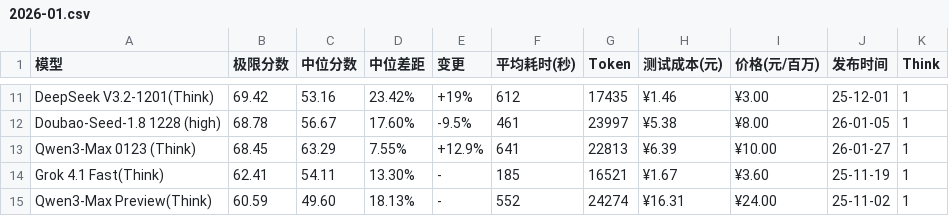
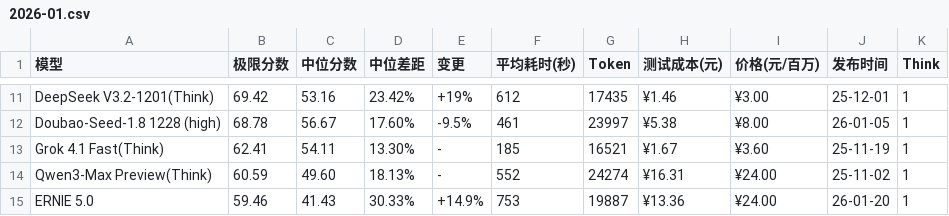
Before and after one commit to llm2014/llm_benchmark, a CSV file: docs/data/logic/2026-01.csv, drawn as a sheet; only a part is shown, gaps mark what is left out; the shorter side is filled out with more unchanged rows; the diff names each change by its address in the sheet, - before the commit and + after, or states it on an @@ line.

Commit message:
remove qwen3 max

```diff
--- a/docs/data/logic/2026-01.csv
+++ b/docs/data/logic/2026-01.csv
-row 13: Qwen3-Max 0123 (Think) | 68.45 | 63.29 | 7.55% | +12.9% | 641 | 22813 | ¥6.39 | ¥10.00 | 26-01-27 | 1
```
